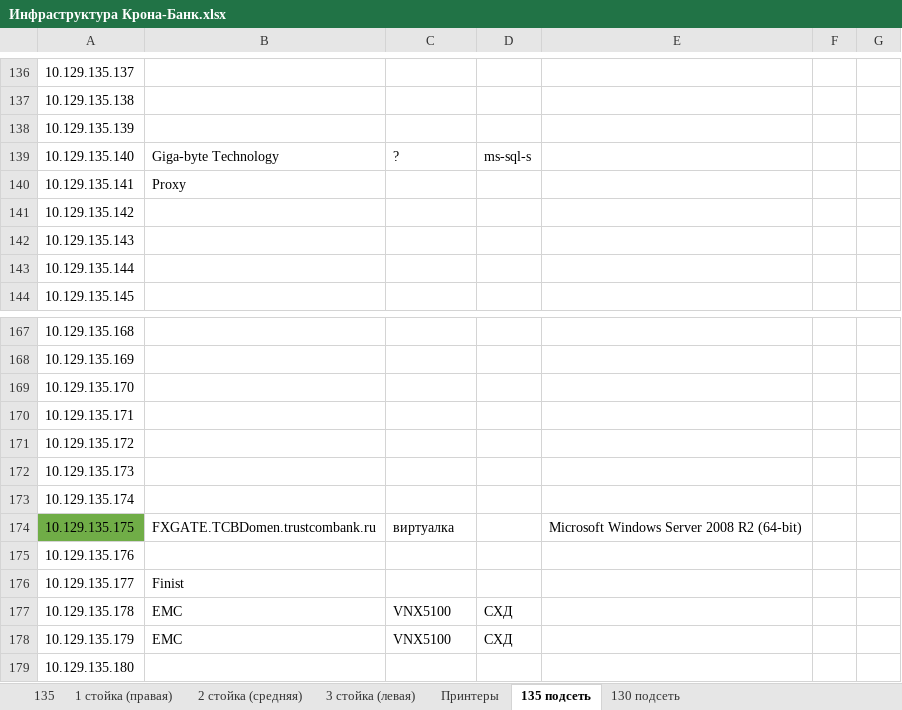
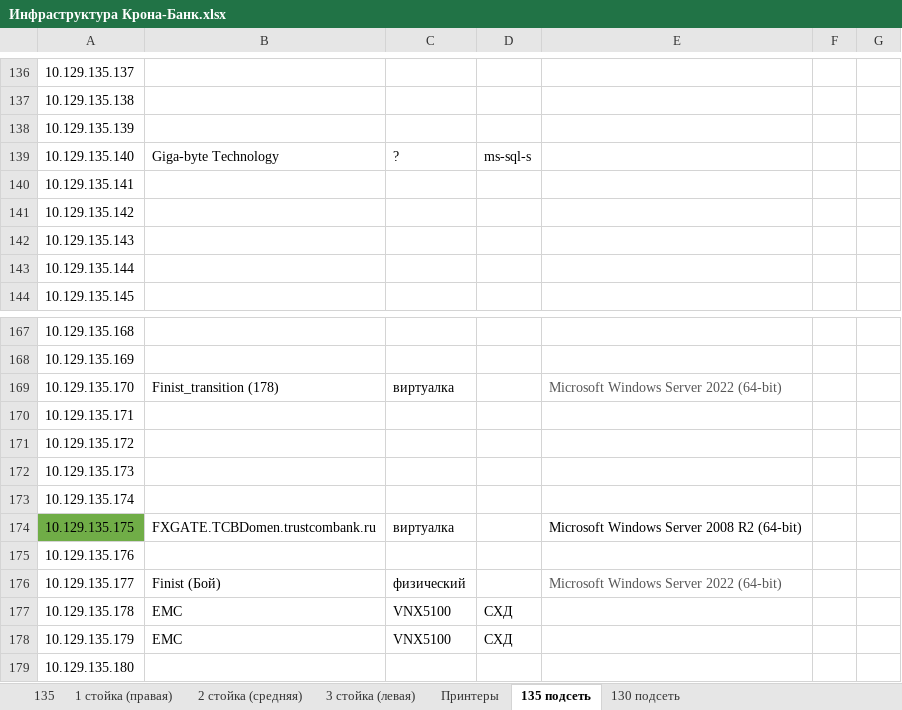
Before and after one commit to IST-Nomad/Doc, an Excel workbook: Инфраструктура Крона-Банк.xlsx, sheet 135 подсеть, drawn as a sheet; only a part is shown, gaps mark what is left out; values as stored, in another font and other column widths than the file's, no borders; the diff names each change by its address in the sheet, - before the commit and + after, or states it on an @@ line.

```diff
--- a/Инфраструктура Крона-Банк.xlsx (sheet 135 подсеть)
+++ b/Инфраструктура Крона-Банк.xlsx (sheet 135 подсеть)
-B140: Proxy
+B140: (empty)
-B169: (empty)
+B169: Finist_transition (178)
-C169: (empty)
+C169: виртуалка
-E169: (empty)
+E169: Microsoft Windows Server 2022 (64-bit)
-B176: Finist
+B176: Finist (Бой)
-C176: (empty)
+C176: физический
-E176: (empty)
+E176: Microsoft Windows Server 2022 (64-bit)
```
Also changed, not shown: 4 other files.
